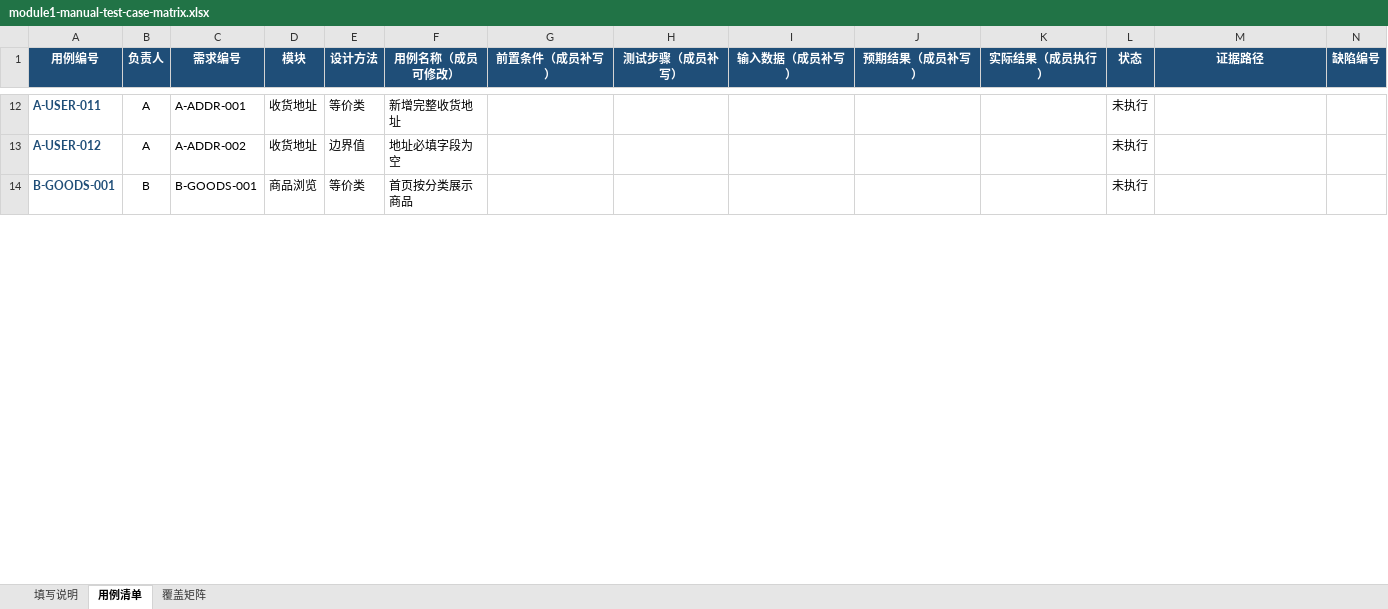
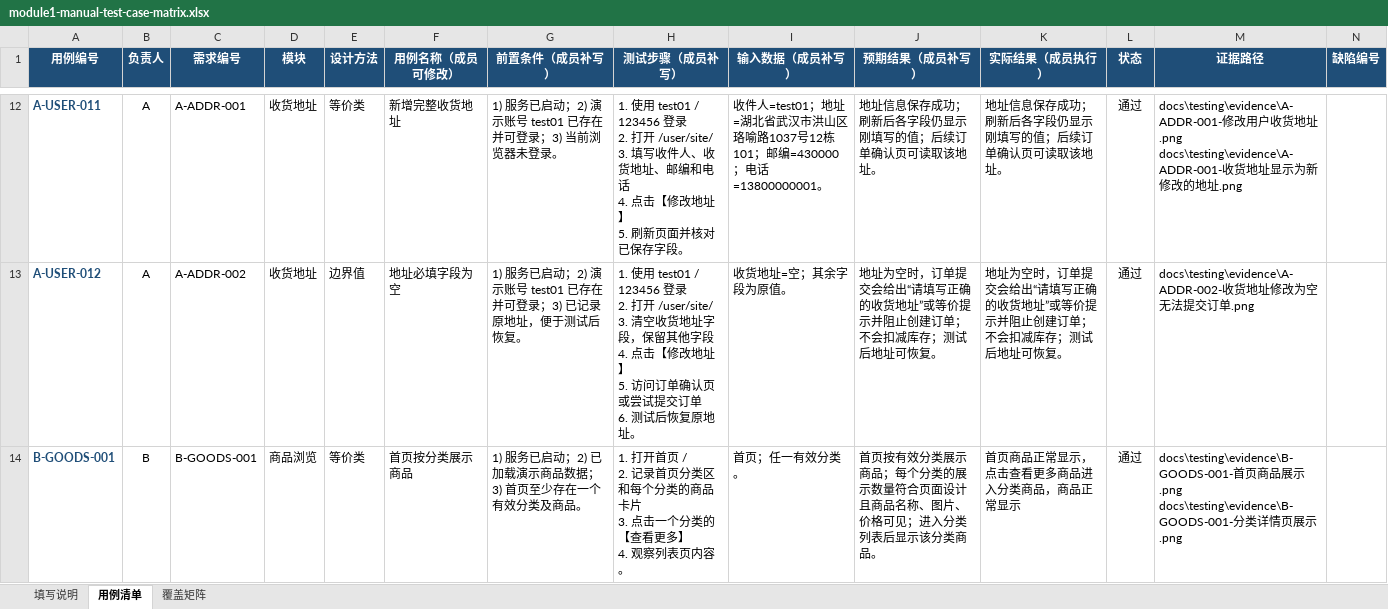
Before and after one commit to hilar1/fresh-quality-to-test, an Excel workbook: docs/testing/module1-manual-test-case-matrix.xlsx, sheet 用例清单, drawn as a sheet; only a part is shown, gaps mark what is left out; values as stored, in another font and other column widths than the file's, no borders; ↵ is a line break in a cell; the diff covers the shown part only; the diff names each change by its address in the sheet, - before the commit and + after, or states it on an @@ line.

```diff
--- a/docs/testing/module1-manual-test-case-matrix.xlsx (sheet 用例清单)
+++ b/docs/testing/module1-manual-test-case-matrix.xlsx (sheet 用例清单)
-G12 (前置条件（成员补写）): (empty)
+G12 (前置条件（成员补写）): 1) 服务已启动；2) 演示账号 test01 已存在并可登录；3) 当前浏览器未登录。
-H12 (测试步骤（成员补写）): (empty)
+H12 (测试步骤（成员补写）): 1. 使用 test01 / 123456 登录 ↵ 2. 打开 /user/site/ ↵ 3. 填写收件人、收货地址、邮编和电话 ↵ 4. 点击【修改地址】 ↵ 5. 刷新页面并核对已保存字段。
-I12 (输入数据（成员补写）): (empty)
+I12 (输入数据（成员补写）): 收件人=test01；地址=湖北省武汉市洪山区珞喻路1037号12栋101；邮编=430000；电话=13800000001。
-J12 (预期结果（成员补写）): (empty)
+J12 (预期结果（成员补写）): 地址信息保存成功；刷新后各字段仍显示刚填写的值；后续订单确认页可读取该地址。
-K12 (实际结果（成员执行）): (empty)
+K12 (实际结果（成员执行）): 地址信息保存成功；刷新后各字段仍显示刚填写的值；后续订单确认页可读取该地址。
-L12:L14 (状态): 未执行
+L12:L14 (状态): 通过
-M12 (证据路径): (empty)
+M12 (证据路径): docs\testing\evidence\A-ADDR-001-修改用户收货地址.png ↵ docs\testing\evidence\A-ADDR-001-收货地址显示为新修改的地址.png
-G13 (前置条件（成员补写）): (empty)
+G13 (前置条件（成员补写）): 1) 服务已启动；2) 演示账号 test01 已存在并可登录；3) 已记录原地址，便于测试后恢复。
-H13 (测试步骤（成员补写）): (empty)
+H13 (测试步骤（成员补写）): 1. 使用 test01 / 123456 登录 ↵ 2. 打开 /user/site/ ↵ 3. 清空收货地址字段，保留其他字段 ↵ 4. 点击【修改地址】 ↵ 5. 访问订单确认页或尝试提交订单 ↵ 6. 测试后恢复原地址。
-I13 (输入数据（成员补写）): (empty)
+I13 (输入数据（成员补写）): 收货地址=空；其余字段为原值。
-J13 (预期结果（成员补写）): (empty)
+J13 (预期结果（成员补写）): 地址为空时，订单提交会给出“请填写正确的收货地址”或等价提示并阻止创建订单；不会扣减库存；测试后地址可恢复。
-K13 (实际结果（成员执行）): (empty)
+K13 (实际结果（成员执行）): 地址为空时，订单提交会给出“请填写正确的收货地址”或等价提示并阻止创建订单；不会扣减库存；测试后地址可恢复。
-M13 (证据路径): (empty)
+M13 (证据路径): docs\testing\evidence\A-ADDR-002-收货地址修改为空无法提交订单.png
-G14 (前置条件（成员补写）): (empty)
+G14 (前置条件（成员补写）): 1) 服务已启动；2) 已加载演示商品数据；3) 首页至少存在一个有效分类及商品。
-H14 (测试步骤（成员补写）): (empty)
+H14 (测试步骤（成员补写）): 1. 打开首页 / ↵ 2. 记录首页分类区和每个分类的商品卡片 ↵ 3. 点击一个分类的【查看更多】 ↵ 4. 观察列表页内容。
-I14 (输入数据（成员补写）): (empty)
+I14 (输入数据（成员补写）): 首页；任一有效分类。
-J14 (预期结果（成员补写）): (empty)
+J14 (预期结果（成员补写）): 首页按有效分类展示商品；每个分类的展示数量符合页面设计且商品名称、图片、价格可见；进入分类列表后显示该分类商品。
-K14 (实际结果（成员执行）): (empty)
+K14 (实际结果（成员执行）): 首页商品正常显示，点击查看更多商品进入分类商品，商品正常显示
-M14 (证据路径): (empty)
+M14 (证据路径): docs\testing\evidence\B-GOODS-001-首页商品展示.png ↵ docs\testing\evidence\B-GOODS-001-分类详情页展示.png
```
Also changed, not shown: 146 edited cells and cell formats elsewhere in this sheet, sheet 覆盖矩阵.
